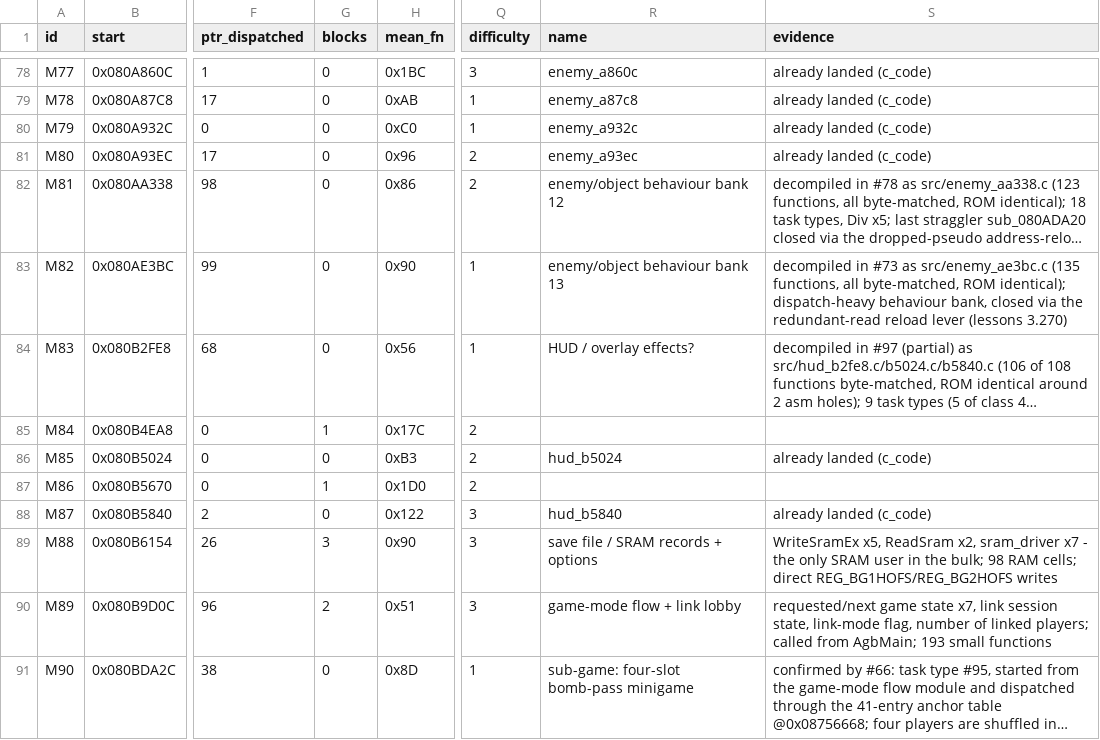
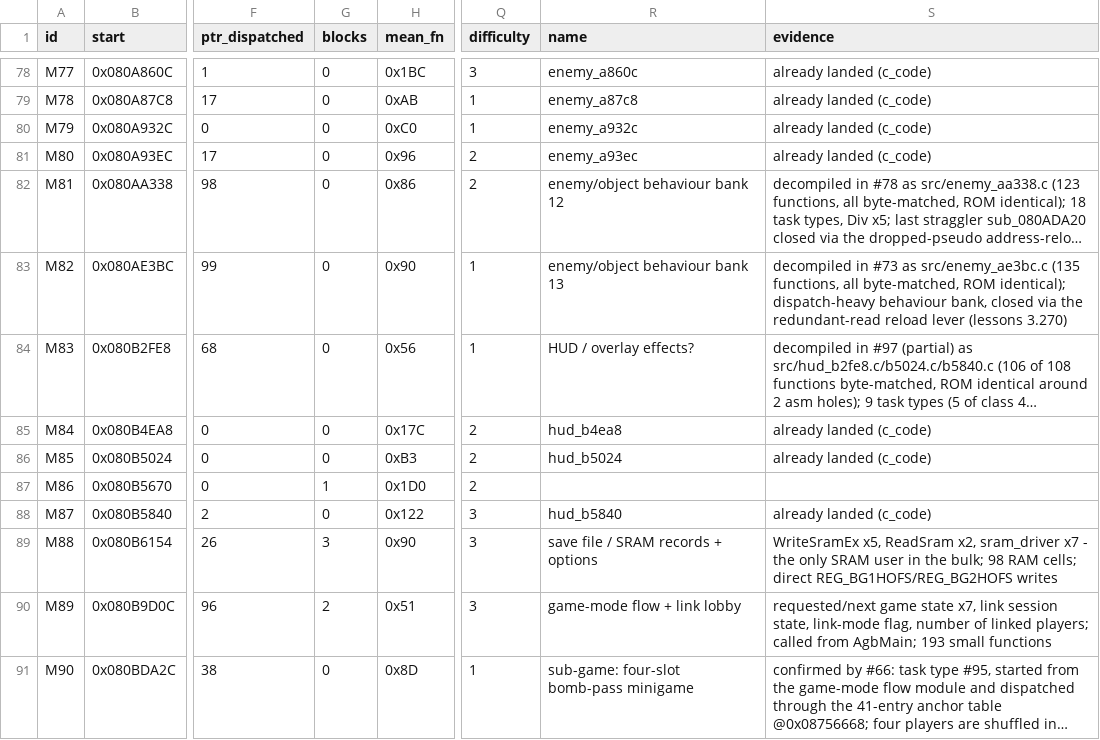
Before and after one commit to overjt/knidl, a CSV file: docs/analysis/module-map.csv, drawn as a sheet; only a part is shown, gaps mark what is left out; long unchanged cells end in …; the diff names each change by its address in the sheet, - before the commit and + after, or states it on an @@ line.

```diff
--- a/docs/analysis/module-map.csv
+++ b/docs/analysis/module-map.csv
-G85 (blocks): 1
+G85 (blocks): 0
-R85 (name): (empty)
+R85 (name): hud_b4ea8
-S85 (evidence): (empty)
+S85 (evidence): already landed (c_code)
```
